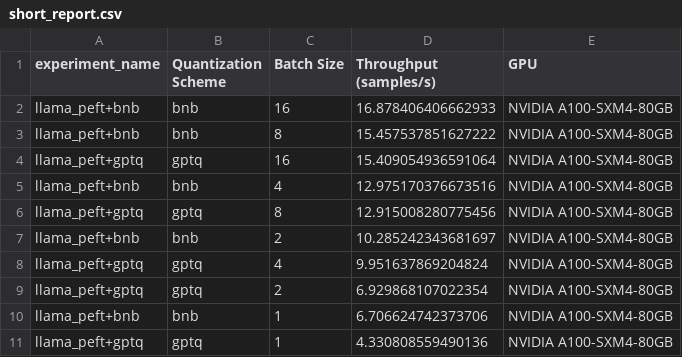
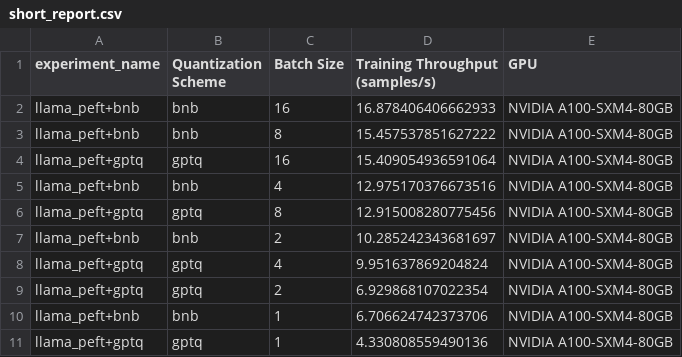
Before and after one commit to huggingface/optimum-benchmark, a CSV file: examples/training-llamas/artifacts/A100-80GB/short_report.csv (was examples/training-llamas/artifacts/short_report.csv), drawn as a sheet.

```diff
--- a/examples/training-llamas/artifacts/short_report.csv
+++ b/examples/training-llamas/artifacts/A100-80GB/short_report.csv
@@ -1,2 +1,2 @@
-experiment_name,Quantization Scheme,Batch Size,Throughput (samples/s),GPU
+experiment_name,Quantization Scheme,Batch Size,Training Throughput (samples/s),GPU
 llama_peft+bnb,bnb,16,16.878406406662933,NVIDIA A100-SXM4-80GB
```
Also changed, not shown: 45 other files.
